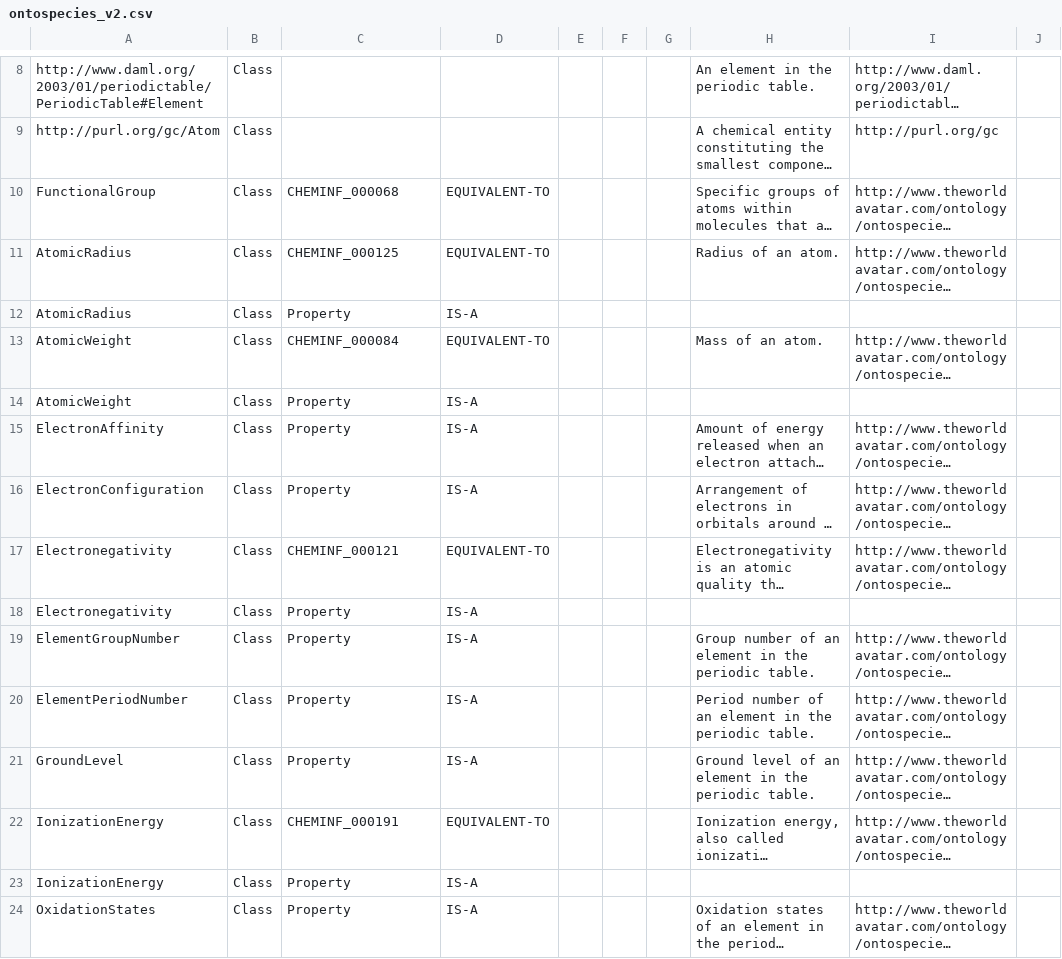
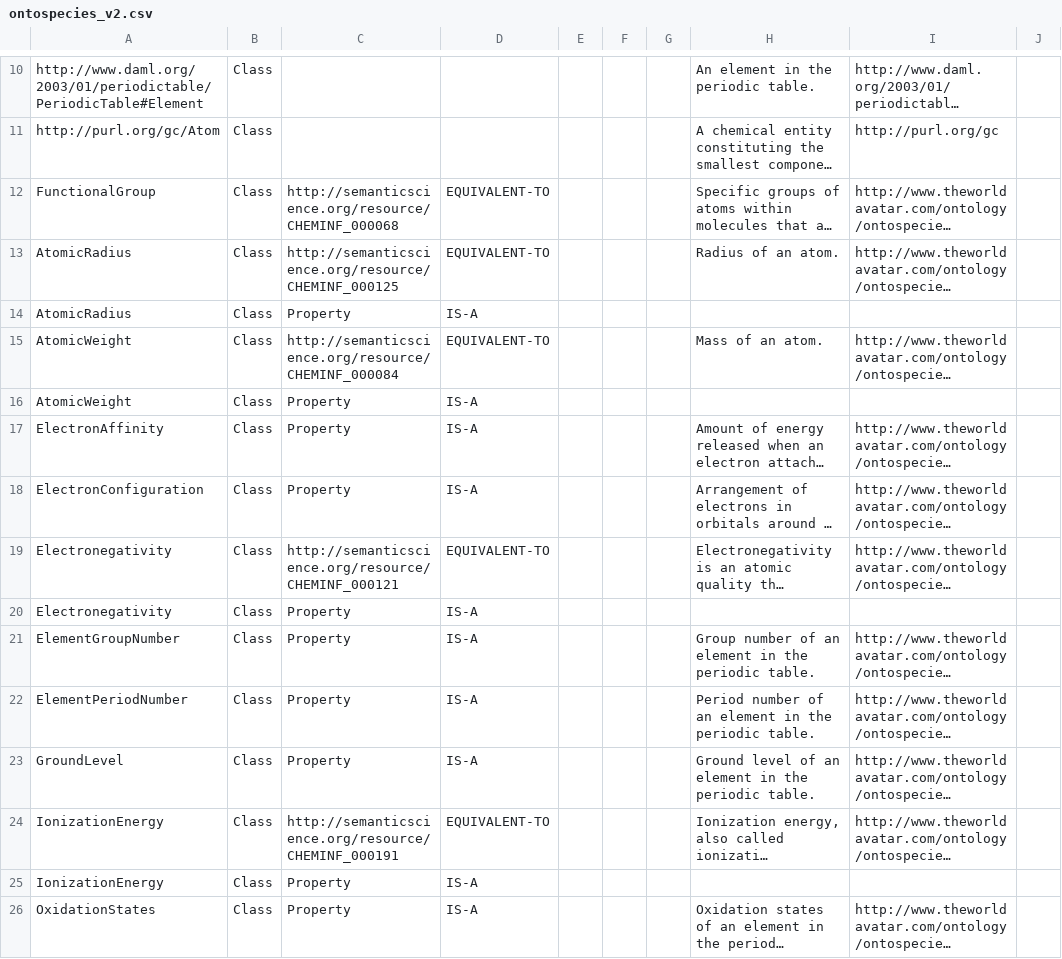
Before and after one commit to msff2/ontology, a CSV file: JPS_Ontology/ontology/ontospecies/ontospecies_v2.csv, drawn as a sheet; only a part is shown, gaps mark what is left out; long unchanged cells end in …; addresses are those after the commit; the diff covers the shown part only; the diff names each change by its address in the sheet, - before the commit and + after, or states it on an @@ line.

```diff
--- a/JPS_Ontology/ontology/ontospecies/ontospecies_v2.csv
+++ b/JPS_Ontology/ontology/ontospecies/ontospecies_v2.csv
-C12: CHEMINF_000068
+C12: http://semanticscience.org/resource/CHEMINF_000068
-C13: CHEMINF_000125
+C13: http://semanticscience.org/resource/CHEMINF_000125
-C15: CHEMINF_000084
+C15: http://semanticscience.org/resource/CHEMINF_000084
-C19: CHEMINF_000121
+C19: http://semanticscience.org/resource/CHEMINF_000121
-C24: CHEMINF_000191
+C24: http://semanticscience.org/resource/CHEMINF_000191
```
Also changed, not shown: 3 added rows, 8 removed rows and 72 edited cells elsewhere in this file, 1 other file.
